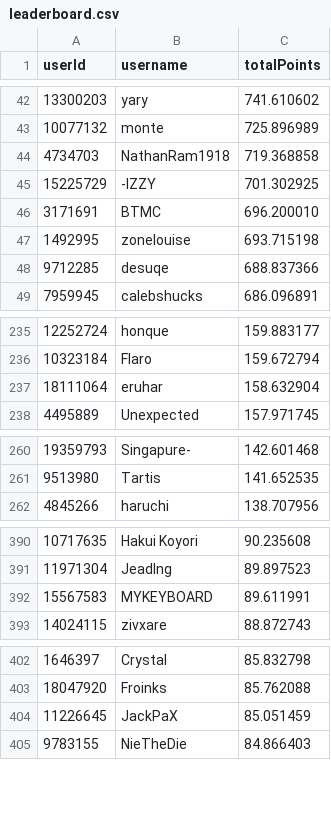
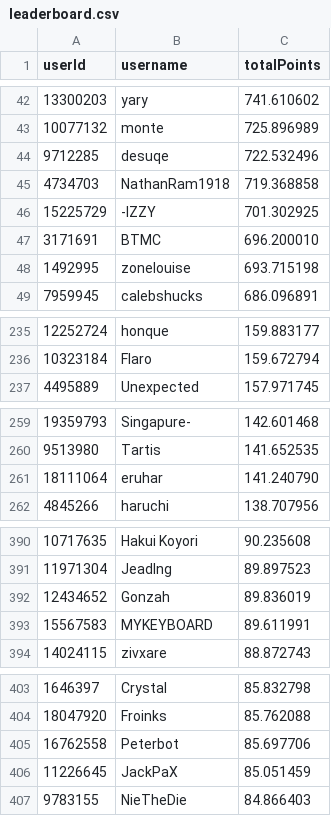
Before and after one commit to Naethanial/osudemonlist, a CSV file: web/data/leaderboard.csv, drawn as a sheet; only a part is shown, gaps mark what is left out; removed rows and columns are numbered as before the commit, all else as after; the diff covers the shown part only; the diff names each change by its address in the sheet, - before the commit and + after, or states it on an @@ line.

```diff
--- a/web/data/leaderboard.csv
+++ b/web/data/leaderboard.csv
+row 44: 9712285 | desuqe | 722.532496
-row 48: 9712285 | desuqe | 688.837366
-row 237: 18111064 | eruhar | 158.632904
+row 261: 18111064 | eruhar | 141.240790
+row 392: 12434652 | Gonzah | 89.836019
+row 405: 16762558 | Peterbot | 85.697706
```
Also changed, not shown: 2 added rows and 4 removed rows elsewhere in this file, 2 other files.
